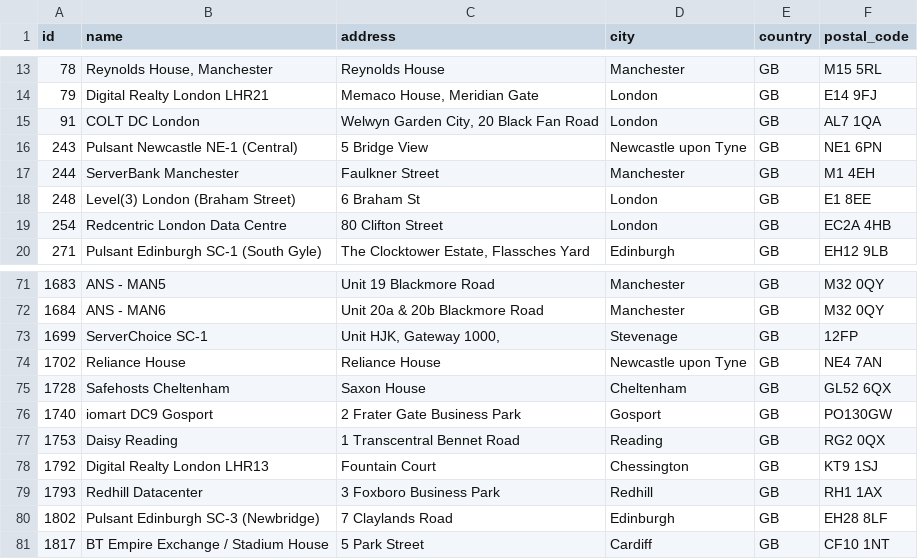
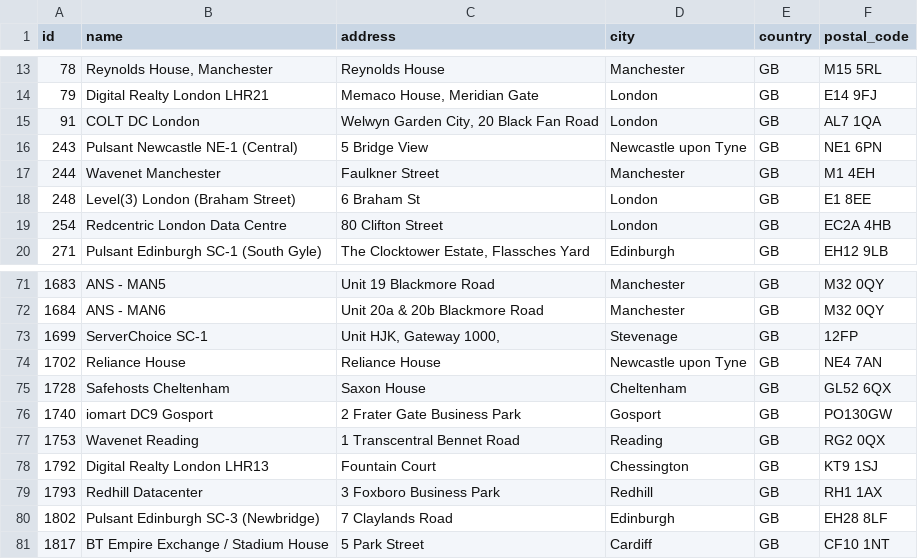
Before and after one commit to nppfnppf20/webscraper, a CSV file: peeringdb_fac_gb.csv, drawn as a sheet; only a part is shown, gaps mark what is left out.

```diff
--- a/peeringdb_fac_gb.csv
+++ b/peeringdb_fac_gb.csv
@@ -16,3 +16,3 @@ id,name,address,city,country,postal_code
 243,Pulsant Newcastle NE-1 (Central),5 Bridge View,Newcastle upon Tyne,GB,NE1 6PN
-244,ServerBank Manchester,Faulkner Street,Manchester,GB,M1 4EH
+244,Wavenet Manchester,Faulkner Street,Manchester,GB,M1 4EH
 248,Level(3) London (Braham Street),6 Braham St,London,GB,E1 8EE
@@ -76,3 +76,3 @@ id,name,address,city,country,postal_code
 1740,iomart DC9 Gosport,2 Frater Gate Business Park,Gosport,GB,PO130GW
-1753,Daisy Reading,1 Transcentral Bennet Road,Reading,GB,RG2 0QX
+1753,Wavenet Reading,1 Transcentral Bennet Road,Reading,GB,RG2 0QX
 1792,Digital Realty London LHR13,Fountain Court,Chessington,GB,KT9 1SJ
```
Also changed, not shown: peeringdb_ix_gb.csv, 10 other files.
